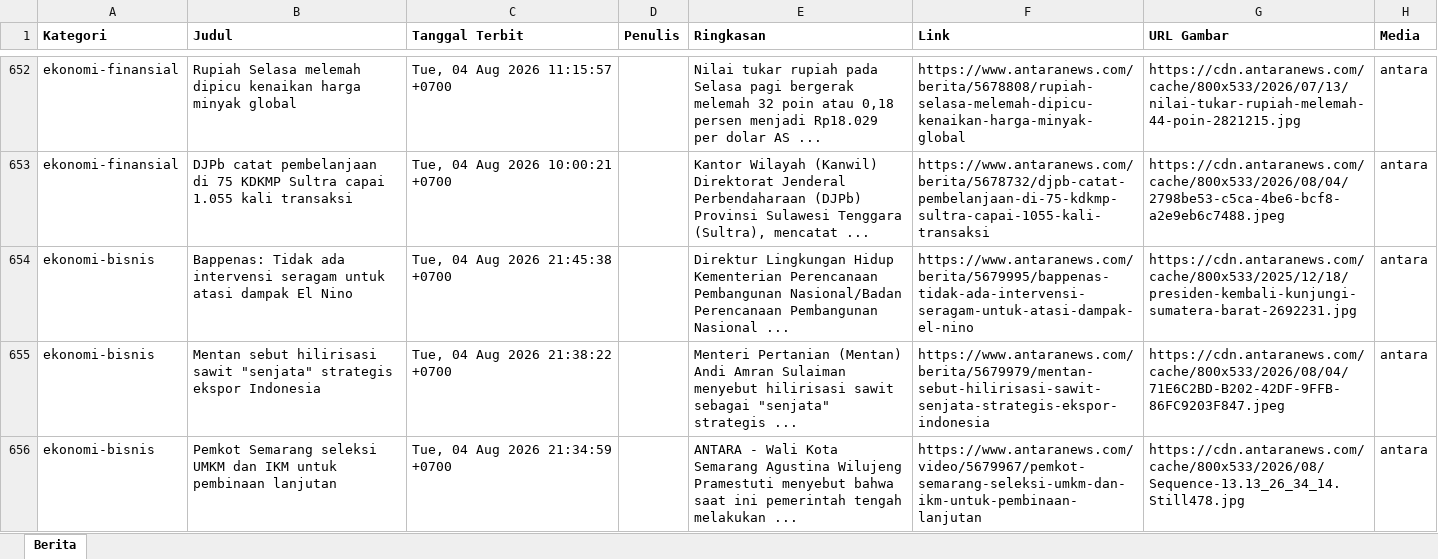
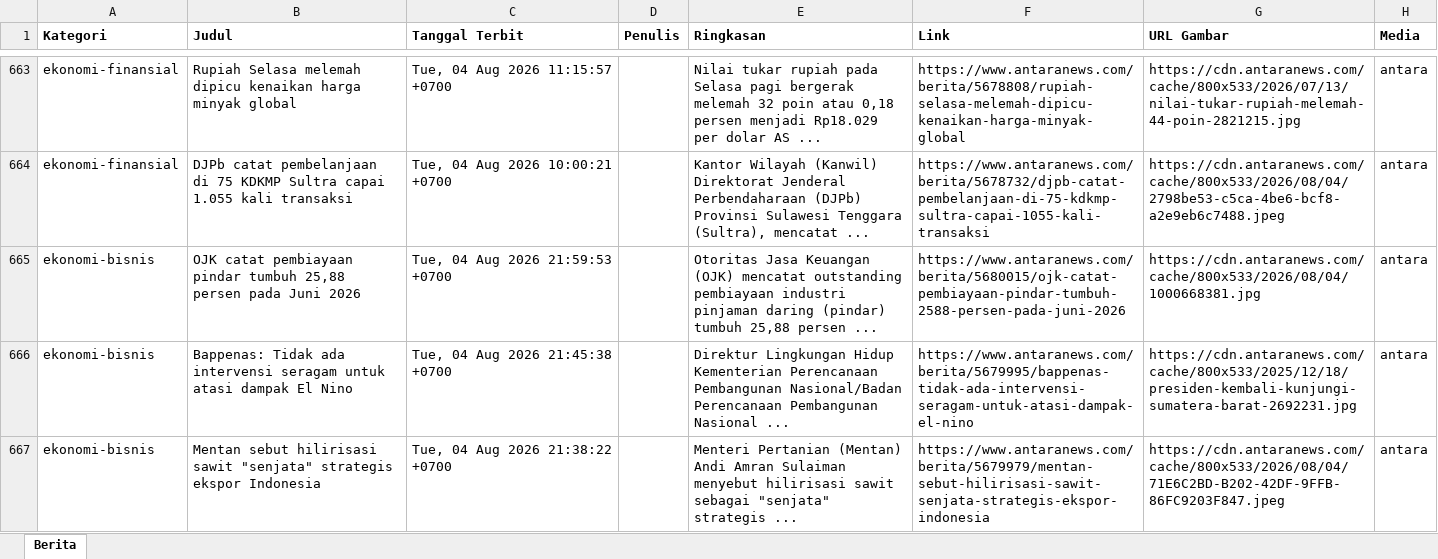
Before and after one commit to heriiskandar-pixel/scraper-berita-antara, an Excel workbook: data/berita_antara_2026-08-04.xlsx, sheet Berita, drawn as a sheet; only a part is shown, gaps mark what is left out; the shorter side is filled out with more unchanged rows; values as stored, in another font and other column widths than the file's, no borders; the diff covers the shown part only; the diff names each change by its address in the sheet, - before the commit and + after, or states it on an @@ line.

```diff
--- a/data/berita_antara_2026-08-04.xlsx (sheet Berita)
+++ b/data/berita_antara_2026-08-04.xlsx (sheet Berita)
+row 665: ekonomi-bisnis | OJK catat pembiayaan pindar tumbuh 25,88 persen pada Juni 2026 | Tue, 04 Aug 2026 21:59:53 +0700 |  | Otoritas Jasa Keuangan (OJK) mencatat outstanding pembiayaan industri pinjaman daring (pindar) tumbuh 25,88 persen ... | https://www.antaranews.com/berita/5680015/ojk-catat-pembiayaan-pindar-tumbuh-2588-persen-pada-juni-2026 | https://cdn.antaranews.com/cache/800x533/2026/08/04/1000668381.jpg | antara
```
Also changed, not shown: 15 added rows, 3 removed rows, 22 moved rows and 18 edited cells elsewhere in this sheet, data/berita_antara_2026-07-29.xlsx, data/berita_antara_2026-07-30.xlsx, 6 other files.
